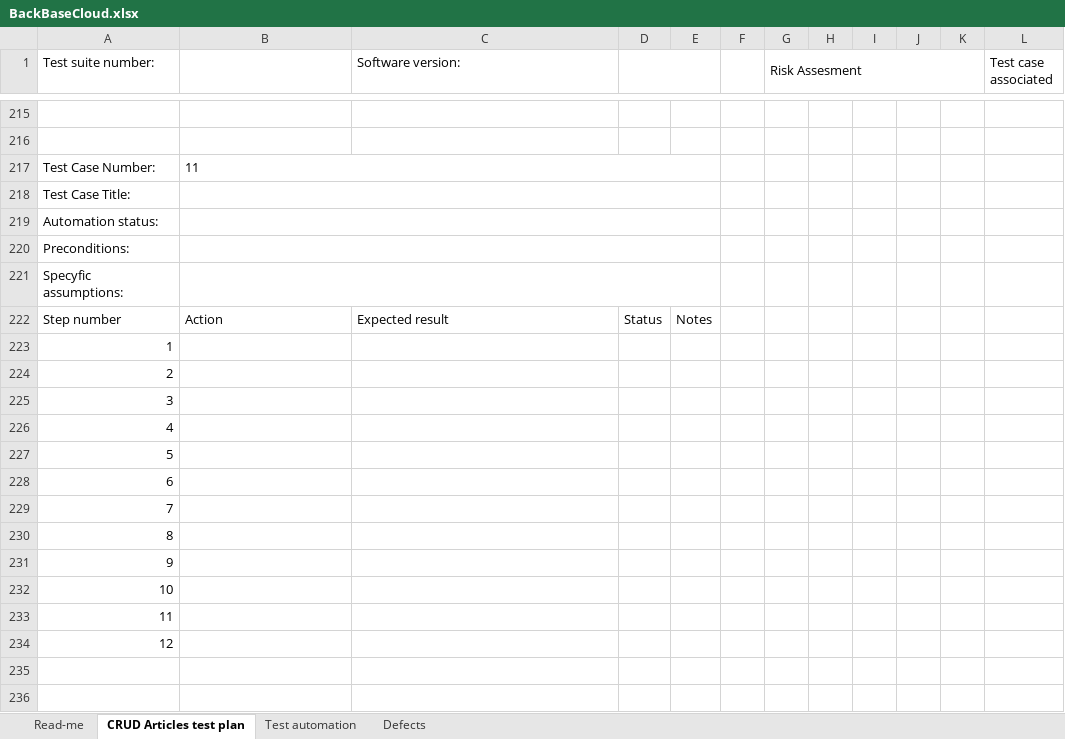
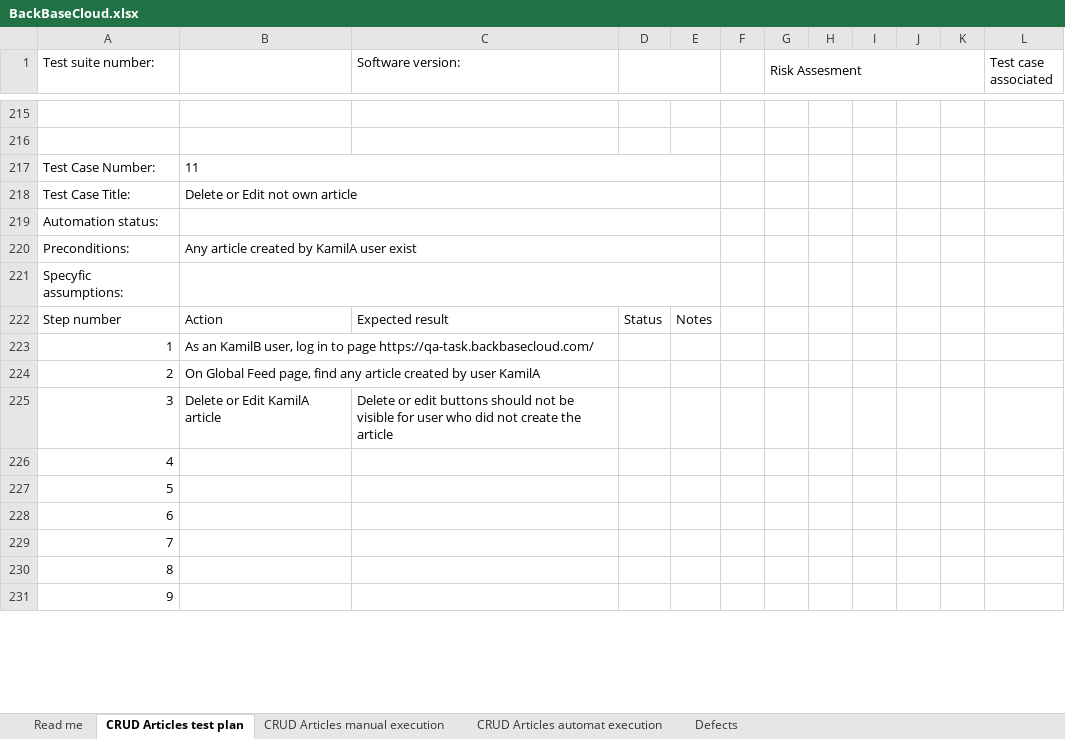
Before and after one commit to KamilGrabiec/BB-task, an Excel workbook: BackBaseCloud.xlsx, sheet CRUD Articles test plan, drawn as a sheet; only a part is shown, gaps mark what is left out; the shorter side is filled out with more unchanged rows; values as stored, in another font and other column widths than the file's, no borders; the diff covers the shown part only; the diff names each change by its address in the sheet, - before the commit and + after, or states it on an @@ line.

Commit message:
BB task

```diff
--- a/BackBaseCloud.xlsx (sheet CRUD Articles test plan)
+++ b/BackBaseCloud.xlsx (sheet CRUD Articles test plan)
-sheet tab: Test automation
+sheet tab: Read me
-sheet tab: Read-me
+sheet tab: CRUD Articles manual execution
+sheet tab: CRUD Articles automat execution
@@ sheet tab order changed: Read me | CRUD Articles test plan | CRUD Articles manual execution | CRUD Articles automat execution | Defects @@
-B218: (empty)
+B218: Delete or Edit not own article
-B220: (empty)
+B220: Any article created by KamilA user exist
-B223: (empty)
+B223: As an KamilB user, log in to page https://qa-task.backbasecloud.com/
-B224: (empty)
+B224: On Global Feed page, find any article created by user KamilA
-B225: (empty)
+B225: Delete or Edit KamilA article
-C225 (Software version:): (empty)
+C225 (Software version:): Delete or edit buttons should not be visible for user who did not create the article
-row 226: 4
-row 227: 5
-row 228: 6
-row 229: 7
-row 230: 8
-row 231: 9
-row 232: 10
-row 233: 11
-row 234: 12
-row 235: (empty)
-row 236: (empty)
```
Also changed, not shown: 73 removed rows, 67 edited cells and merged cells elsewhere in this sheet, sheet Defects, sheet Read me, 6 other files.
